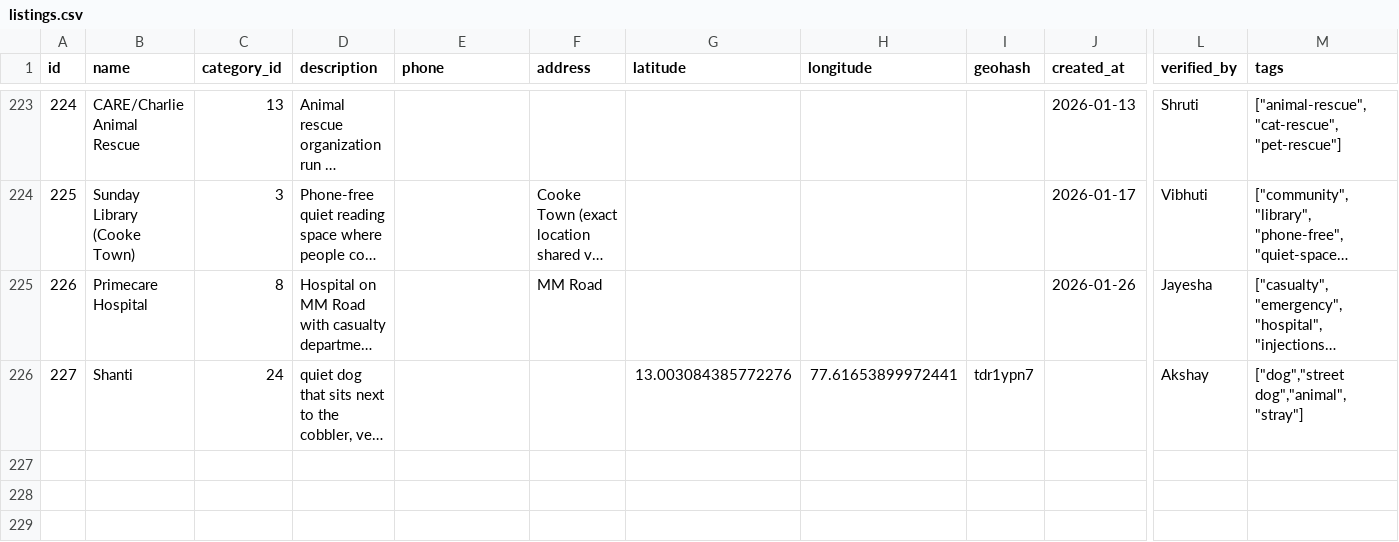
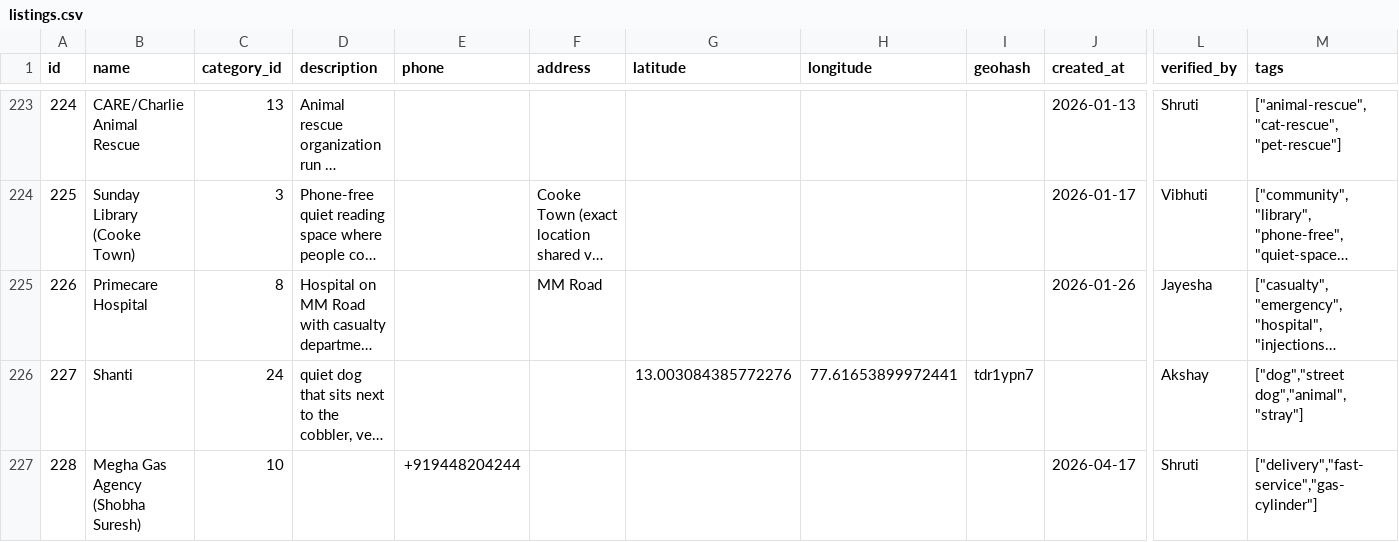
Before and after one commit to 560005/edit, a CSV file: data/listings.csv, drawn as a sheet; only a part is shown, gaps mark what is left out; long unchanged cells end in …; rows hold the shown columns only; the diff names each change by its address in the sheet, - before the commit and + after, or states it on an @@ line.

Commit message:
add Megha Gas Agency (Shobha Suresh) listing

```diff
--- a/data/listings.csv
+++ b/data/listings.csv
+row 227: 228 | Megha Gas Agency (Shobha Suresh) | 10 |  | +919448204244 |  |  |  |  | 2026-04-17 | Shruti | ["delivery","fast-service","gas-cylinder"]
```
